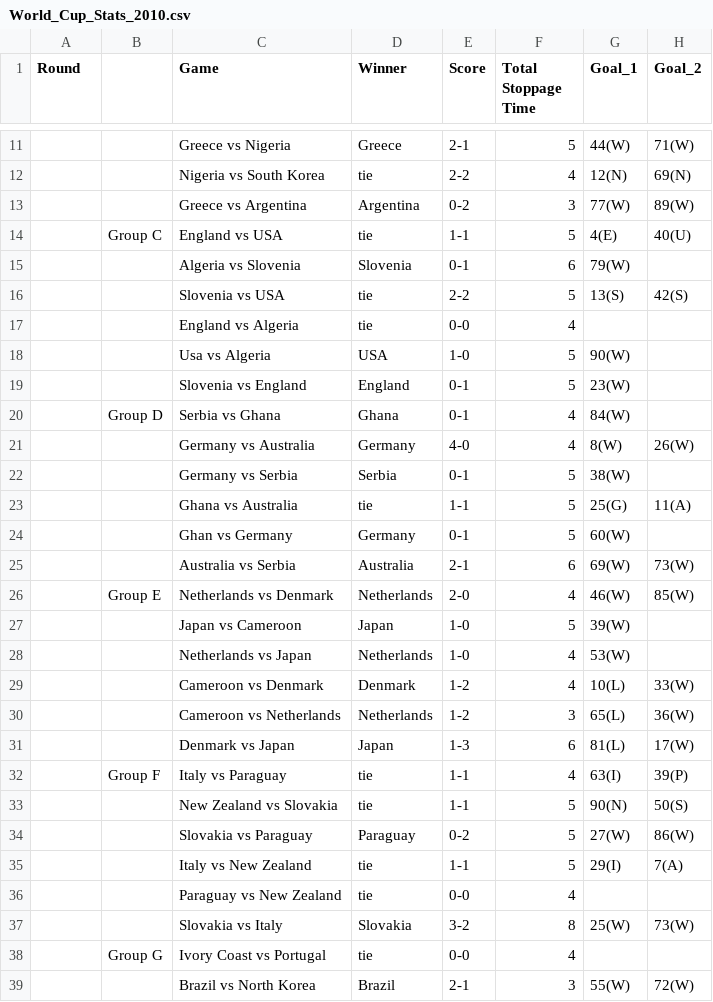
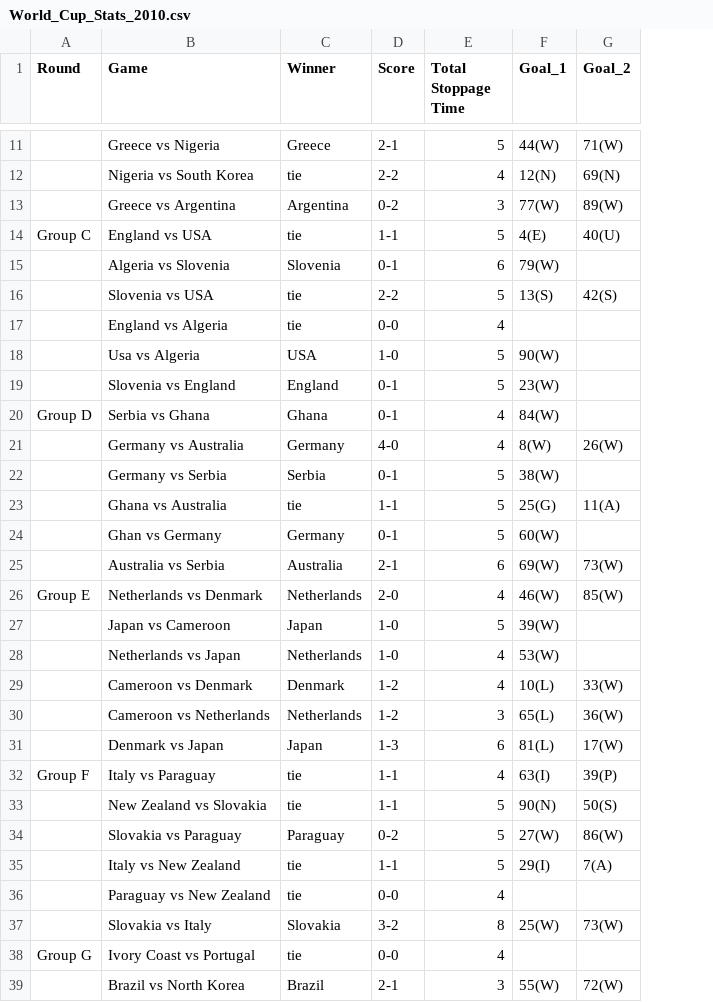
Before and after one commit to photay/overtime_goals, a CSV file: data/World_Cup_Stats_2010.csv, drawn as a sheet; only a part is shown, gaps mark what is left out; the diff covers the shown part only; the diff names each change by its address in the sheet, - before the commit and + after, or states it on an @@ line.

```diff
--- a/data/World_Cup_Stats_2010.csv
+++ b/data/World_Cup_Stats_2010.csv
-column B, rows 14-38: Group C |  |  |  |  |  | Group D |  |  |  |  |  | Group E |  |  |  |  |  | Group F |  |  |  |  |  | Group G
-A14 (Round): (empty)
+A14 (Round): Group C
-A20 (Round): (empty)
+A20 (Round): Group D
-A26 (Round): (empty)
+A26 (Round): Group E
-A32 (Round): (empty)
+A32 (Round): Group F
-A38 (Round): (empty)
+A38 (Round): Group G
```
Also changed, not shown: 19 edited cells elsewhere in this file, 2 other files.
